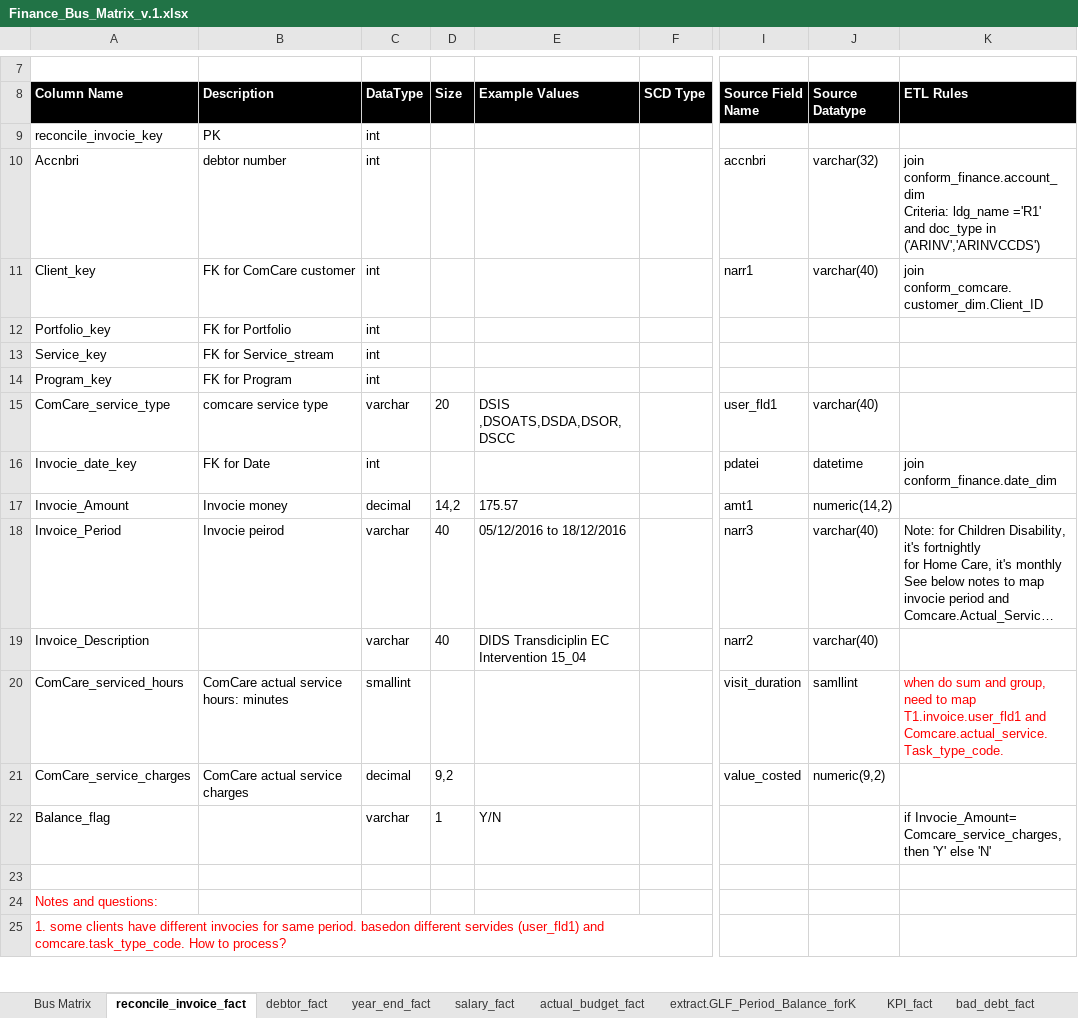
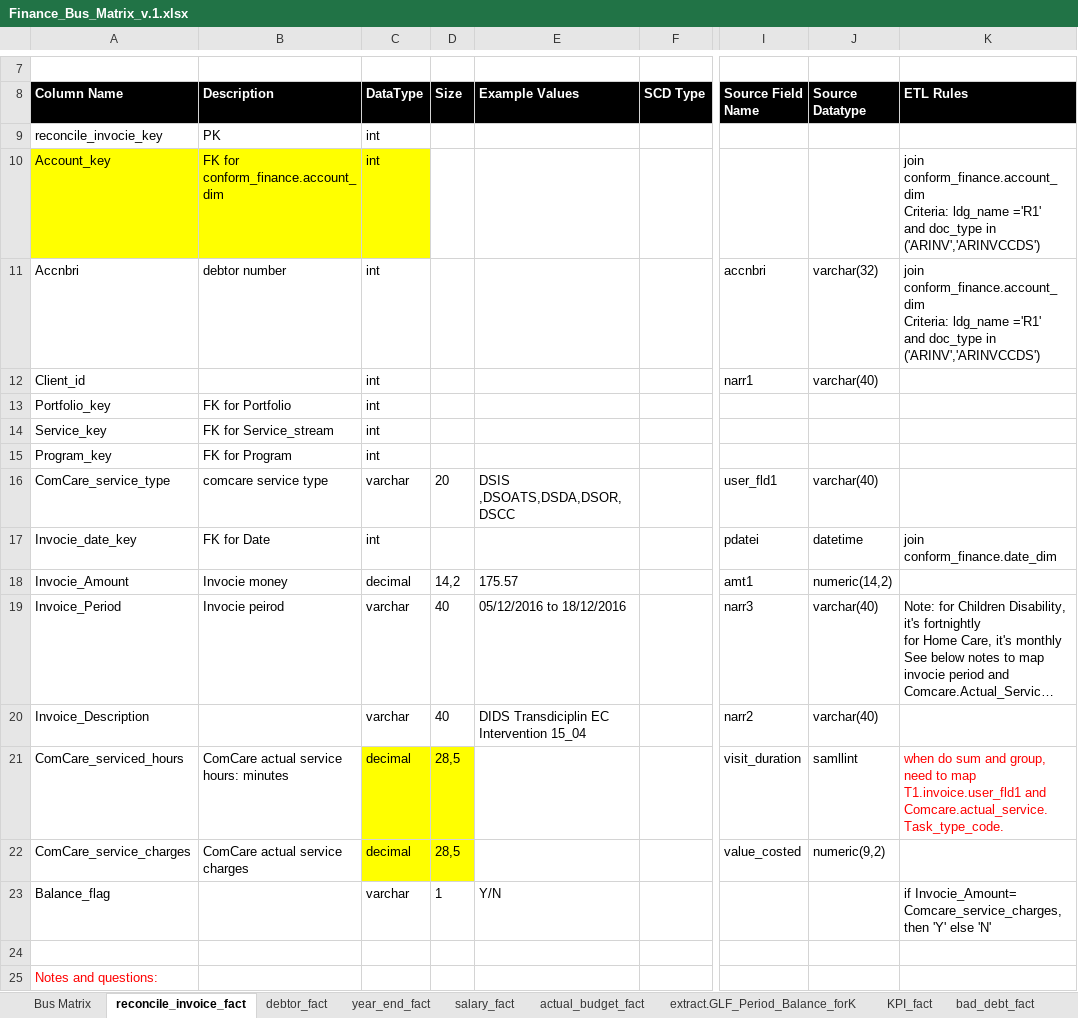
Before and after one commit to anglicaresa/ReportingWarehouse, an Excel workbook: Matrix_Bus/Finance_Bus_Matrix_v.1.xlsx, sheet reconcile_invoice_fact, drawn as a sheet; only a part is shown, gaps mark what is left out; the shorter side is filled out with more unchanged rows; long unchanged cells end in …; values as stored, in another font and other column widths than the file's, no borders; addresses are those after the commit; rows hold the shown columns only; ↵ is a line break in a cell; the diff names each change by its address in the sheet, - before the commit and + after, or states it on an @@ line.

Commit message:
update etl for reconcile_invocie_fact.

```diff
--- a/Matrix_Bus/Finance_Bus_Matrix_v.1.xlsx (sheet reconcile_invoice_fact)
+++ b/Matrix_Bus/Finance_Bus_Matrix_v.1.xlsx (sheet reconcile_invoice_fact)
+row 10: Account_key | FK for conform_finance.account_dim | int |  |  |  |  |  | join conform_finance.account_dim ↵ Criteria: ldg_name ='R1' ↵ and doc_type in ('ARINV','ARINVCCDS')
-A12 (Column Name): Client_key
+A12 (Column Name): Client_id
-B12 (Description): FK for ComCare customer
+B12 (Description): (empty)
-K12 (ETL Rules): join conform_comcare.customer_dim.Client_ID
+K12 (ETL Rules): (empty)
-C21 (DataType): smallint
+C21 (DataType): decimal
-C21:D22 fill: none
+C21:D22 fill: #FFFF00
-D21 (Size): (empty)
+D21 (Size): 28,5
-D22 (Size): 9,2
+D22 (Size): 28,5
```
Also changed, not shown: 1 other file.
